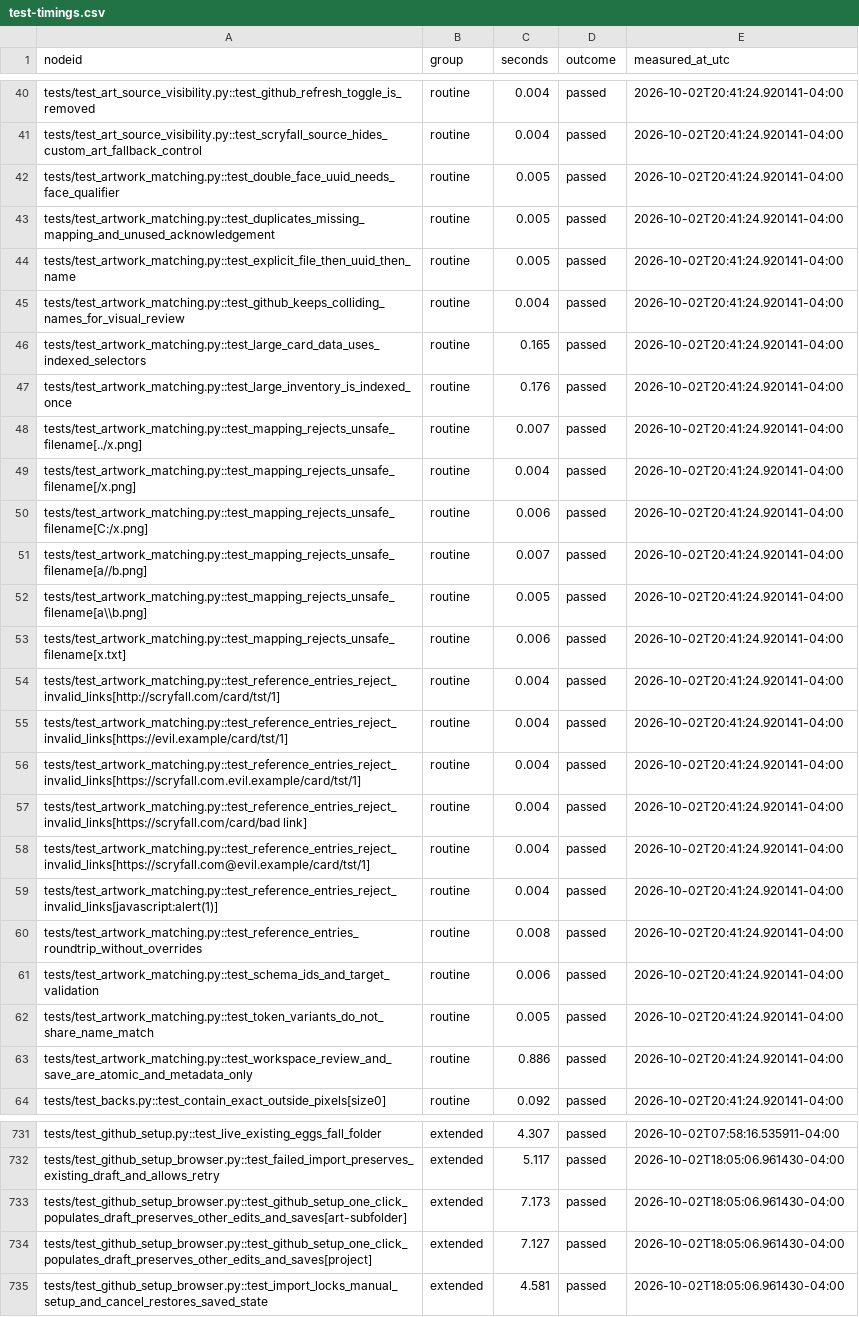
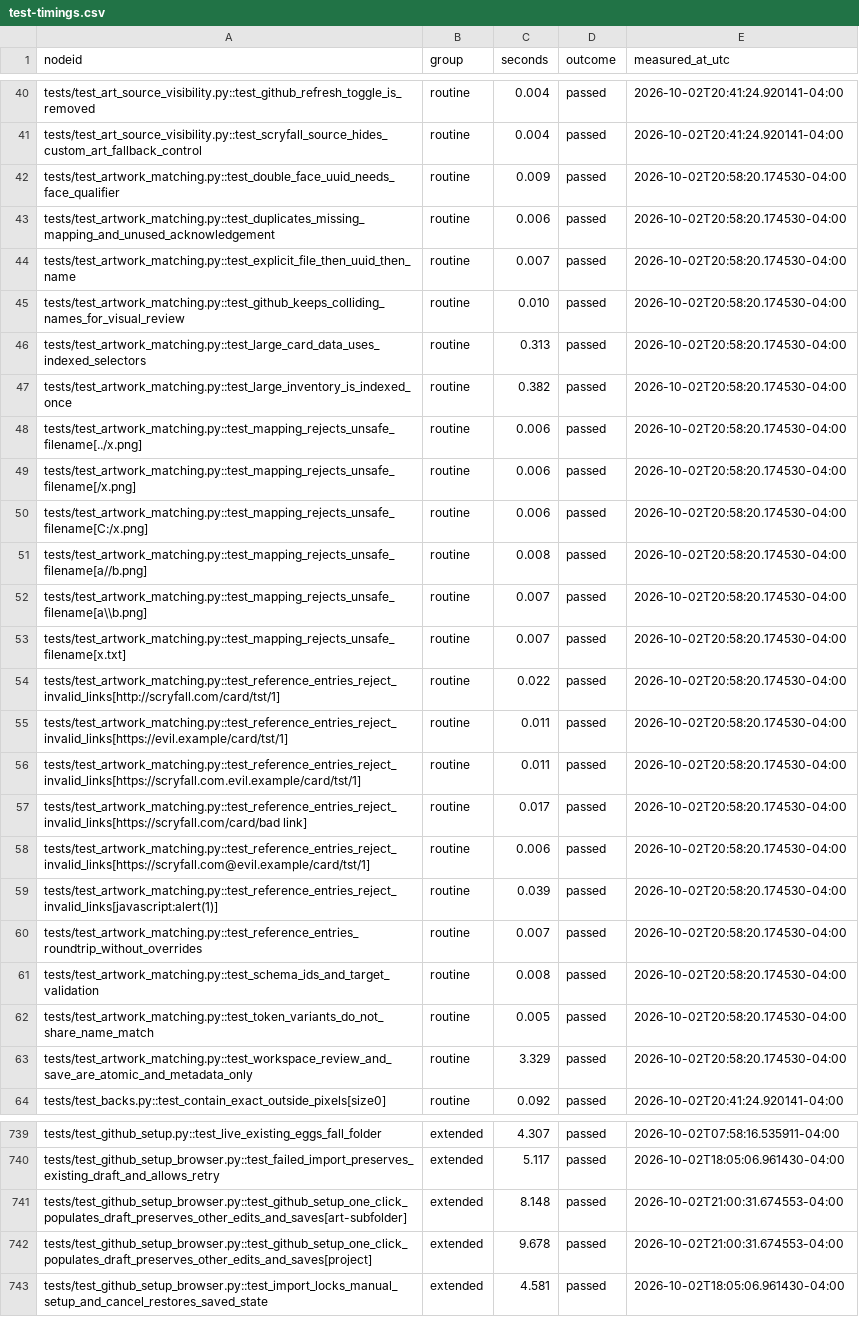
Before and after one commit to andro951/cards, a CSV file: ProxyFoundry/docs/test-timings.csv, drawn as a sheet; only a part is shown, gaps mark what is left out; addresses are those after the commit; the diff covers the shown part only; the diff names each change by its address in the sheet, - before the commit and + after, or states it on an @@ line.

```diff
--- a/ProxyFoundry/docs/test-timings.csv
+++ b/ProxyFoundry/docs/test-timings.csv
-C42 (seconds): 0.005
+C42 (seconds): 0.009
-E42:E63 (measured_at_utc): 2026-10-02T20:41:24.920141-04:00
+E42:E63 (measured_at_utc): 2026-10-02T20:58:20.174530-04:00
-C43 (seconds): 0.005
+C43 (seconds): 0.006
-C44 (seconds): 0.005
+C44 (seconds): 0.007
-C45 (seconds): 0.004
+C45 (seconds): 0.010
-C46 (seconds): 0.165
+C46 (seconds): 0.313
-C47 (seconds): 0.176
+C47 (seconds): 0.382
-C48 (seconds): 0.007
+C48 (seconds): 0.006
-C49 (seconds): 0.004
+C49 (seconds): 0.006
-C51 (seconds): 0.007
+C51 (seconds): 0.008
-C52 (seconds): 0.005
+C52 (seconds): 0.007
-C53 (seconds): 0.006
+C53 (seconds): 0.007
-C54 (seconds): 0.004
+C54 (seconds): 0.022
-C55:C56 (seconds): 0.004
+C55:C56 (seconds): 0.011
-C57 (seconds): 0.004
+C57 (seconds): 0.017
-C58 (seconds): 0.004
+C58 (seconds): 0.006
-C59 (seconds): 0.004
+C59 (seconds): 0.039
-C60 (seconds): 0.008
+C60 (seconds): 0.007
-C61 (seconds): 0.006
+C61 (seconds): 0.008
-C63 (seconds): 0.886
+C63 (seconds): 3.329
-C741 (seconds): 7.173
+C741 (seconds): 8.148
-E741:E742 (measured_at_utc): 2026-10-02T18:05:06.961430-04:00
+E741:E742 (measured_at_utc): 2026-10-02T21:00:31.674553-04:00
-C742 (seconds): 7.127
+C742 (seconds): 9.678
```
Also changed, not shown: 8 added rows and 112 edited cells elsewhere in this file, 10 other files.
